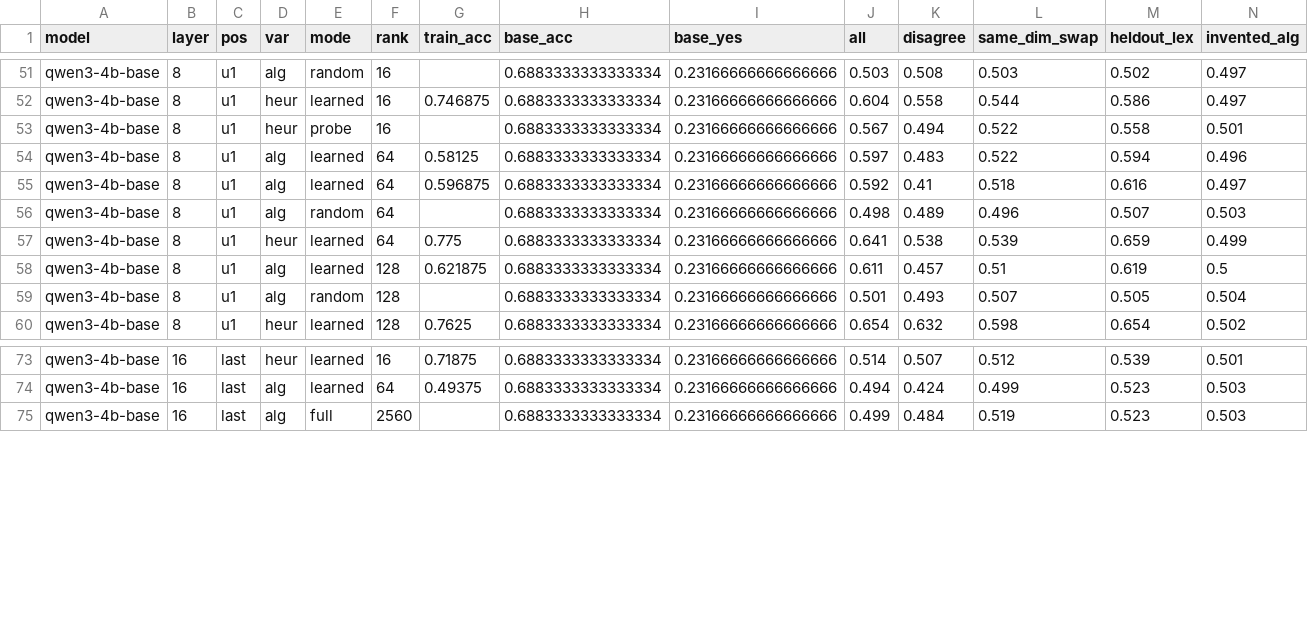
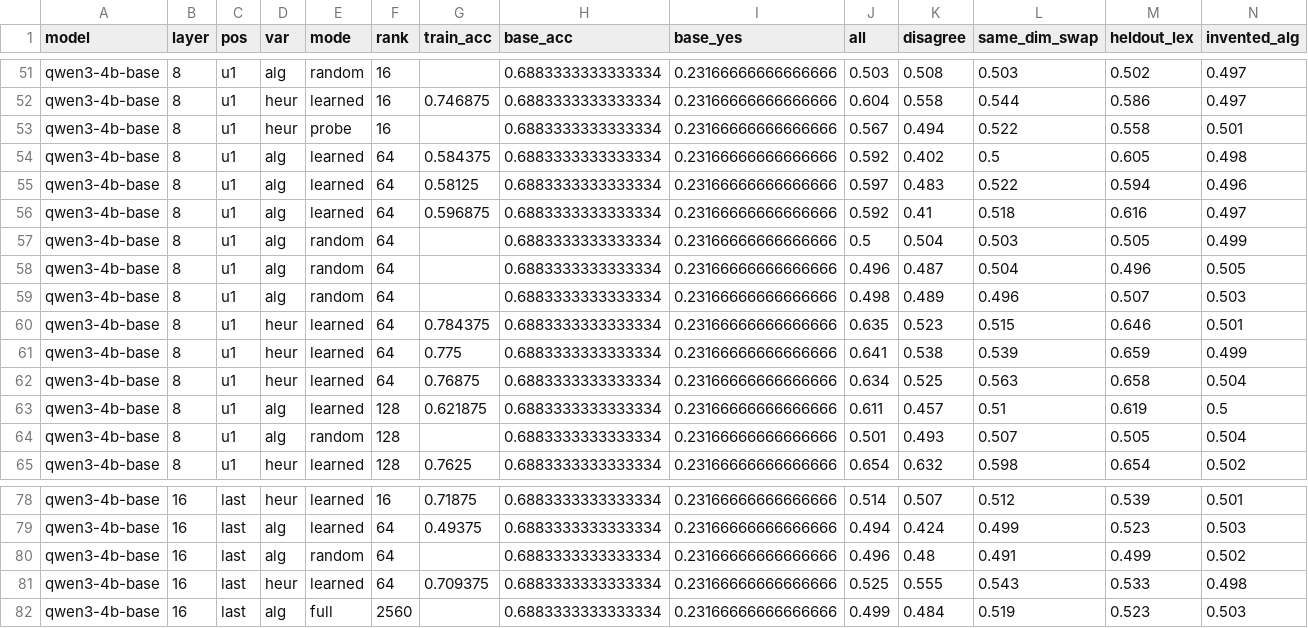
Before and after one commit to chr-wn/uot-t1, a CSV file: t1/runs/E2.1/summary.csv, drawn as a sheet; only a part is shown, gaps mark what is left out; rows hold the shown columns only; the diff names each change by its address in the sheet, - before the commit and + after, or states it on an @@ line.

```diff
--- a/t1/runs/E2.1/summary.csv
+++ b/t1/runs/E2.1/summary.csv
+row 54: qwen3-4b-base | 8 | u1 | alg | learned | 64 | 0.584375 | 0.6883333333333334 | 0.23166666666666666 | 0.592 | 0.402 | 0.5 | 0.605 | 0.498
+row 57: qwen3-4b-base | 8 | u1 | alg | random | 64 |  | 0.6883333333333334 | 0.23166666666666666 | 0.5 | 0.504 | 0.503 | 0.505 | 0.499
+row 58: qwen3-4b-base | 8 | u1 | alg | random | 64 |  | 0.6883333333333334 | 0.23166666666666666 | 0.496 | 0.487 | 0.504 | 0.496 | 0.505
+row 60: qwen3-4b-base | 8 | u1 | heur | learned | 64 | 0.784375 | 0.6883333333333334 | 0.23166666666666666 | 0.635 | 0.523 | 0.515 | 0.646 | 0.501
+row 62: qwen3-4b-base | 8 | u1 | heur | learned | 64 | 0.76875 | 0.6883333333333334 | 0.23166666666666666 | 0.634 | 0.525 | 0.563 | 0.658 | 0.504
+row 80: qwen3-4b-base | 16 | last | alg | random | 64 |  | 0.6883333333333334 | 0.23166666666666666 | 0.496 | 0.48 | 0.491 | 0.499 | 0.502
+row 81: qwen3-4b-base | 16 | last | heur | learned | 64 | 0.709375 | 0.6883333333333334 | 0.23166666666666666 | 0.525 | 0.555 | 0.543 | 0.533 | 0.498
```
Also changed, not shown: 7 other files.
